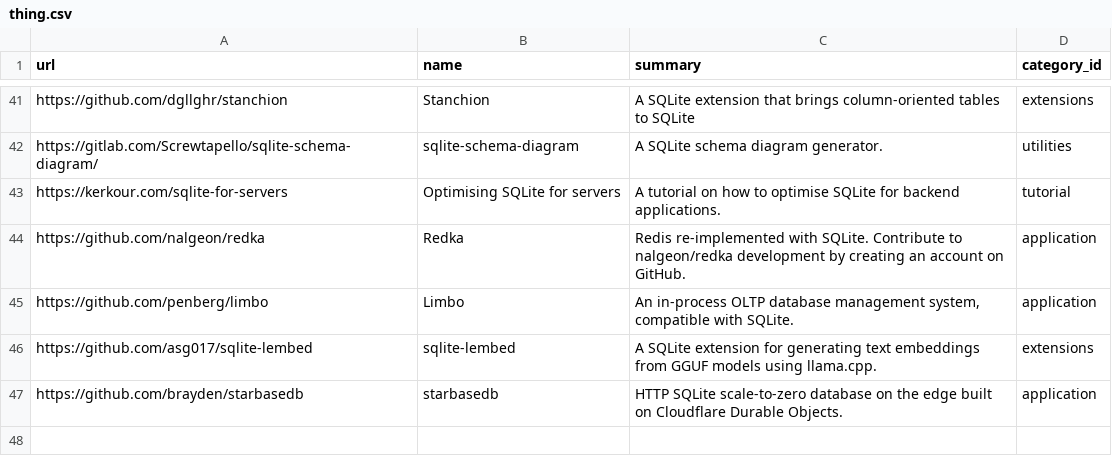
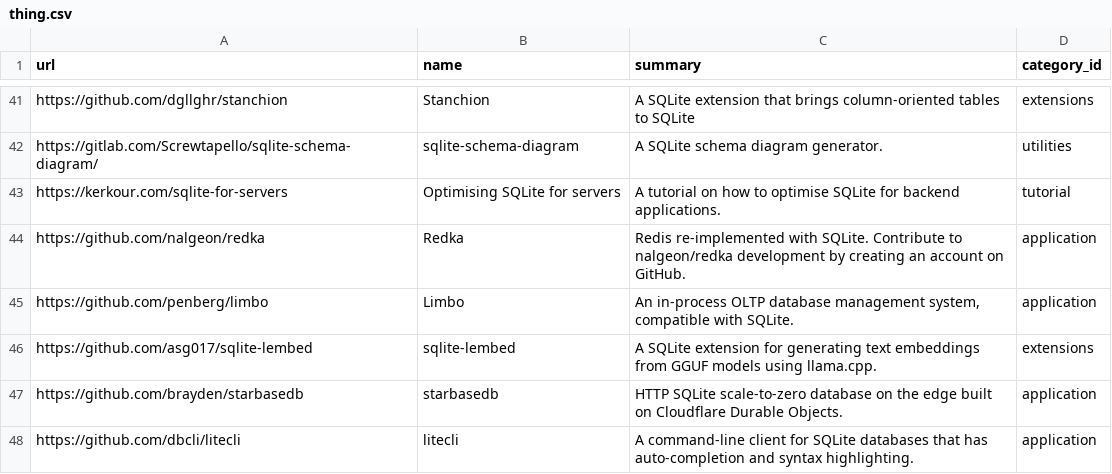
Before and after one commit to arnau/some-sqlite, a CSV file: data/thing.csv, drawn as a sheet; only a part is shown, gaps mark what is left out.

Commit message:
data: Add litecli
Signed-off-by: Arnau Siches <33837+arnau@users.noreply.github.com>

```diff
--- a/data/thing.csv
+++ b/data/thing.csv
@@ -47 +47,2 @@ https://github.com/asg017/sqlite-lembed,sqlite-lembed,A SQLite extension for gen
 https://github.com/brayden/starbasedb,starbasedb,HTTP SQLite scale-to-zero database on the edge built on Cloudflare Durable Objects.,application
+https://github.com/dbcli/litecli,litecli,A command-line client for SQLite databases that has auto-completion and syntax highlighting.,application
```
Also changed, not shown: data/thing_tag.csv, 1 other file.
